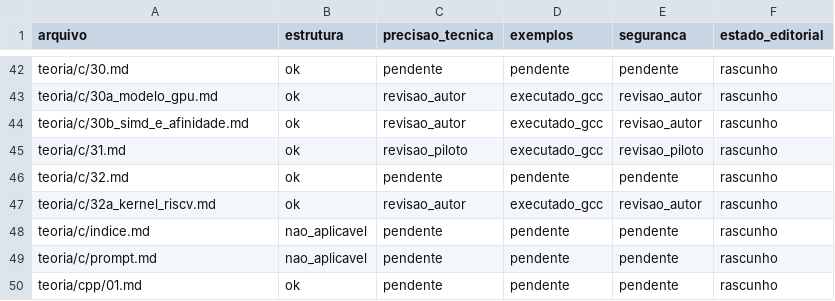
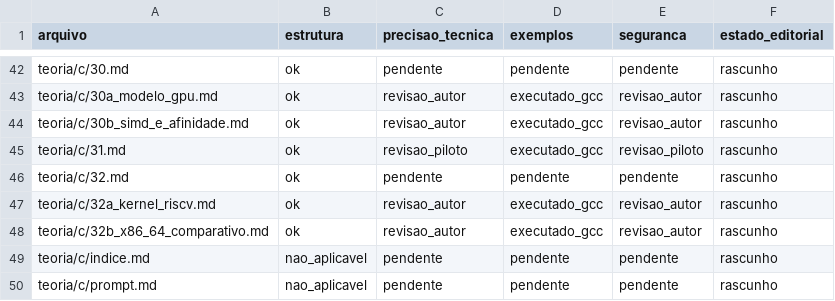
Before and after one commit to mzet97/Algoritmos, a CSV file: teoria/AUDITORIA_POR_ARQUIVO.csv, drawn as a sheet; only a part is shown, gaps mark what is left out; the shorter side is filled out with more unchanged rows; the diff names each change by its address in the sheet, - before the commit and + after, or states it on an @@ line.

Commit message:
C comparative 32b: x86-64 long-mode component verified in QEMU
Multiboot1 ELF32 boots, builds 4-level tables (2MiB pages, 1GiB identity),
PAE+LME+PG, far jump to long mode, IDT int3 handler, serial markers,
isa-debug-exit (33 = contracted success). Data reached by 64-bit code lives
in the code section so RIP-relative refs resolve locally in ELF32 - the
format constraint is part of the lesson. Sweep 39/39.

```diff
--- a/teoria/AUDITORIA_POR_ARQUIVO.csv
+++ b/teoria/AUDITORIA_POR_ARQUIVO.csv
+row 48: teoria/c/32b_x86_64_comparativo.md | ok | revisao_autor | executado_gcc | revisao_autor | rascunho
```
Also changed, not shown: 10 other files.
